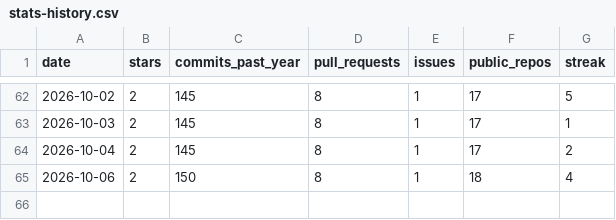
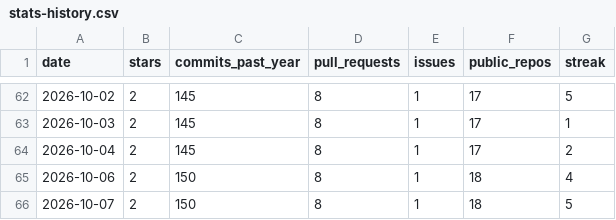
Before and after one commit to vpoonyak/vpoonyak, a CSV file: data/stats-history.csv, drawn as a sheet; only a part is shown, gaps mark what is left out.

```diff
--- a/data/stats-history.csv
+++ b/data/stats-history.csv
@@ -65 +65,2 @@ date,stars,commits_past_year,pull_requests,issues,public_repos,streak
 2026-10-06,2,150,8,1,18,4
+2026-10-07,2,150,8,1,18,5
```
Also changed, not shown: data/lang-history.csv, 2 other files.
